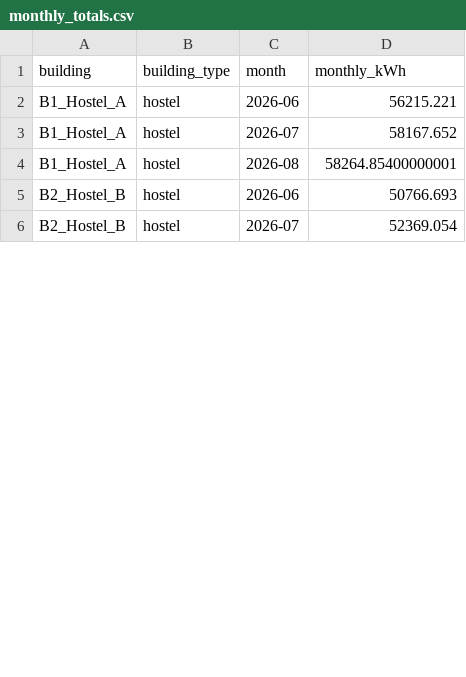
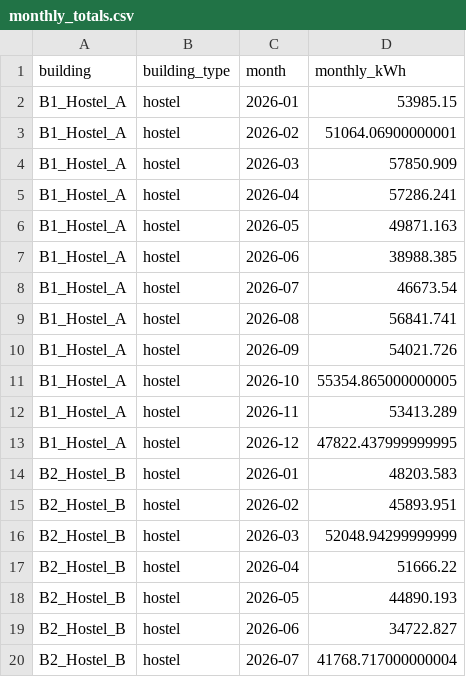
Before and after one commit to AkshatAgrawal946/tanacious, a CSV file: data/raw/monthly_totals.csv, drawn as a sheet; only a part is shown; the diff covers the shown part only.

```diff
--- a/data/raw/monthly_totals.csv
+++ b/data/raw/monthly_totals.csv
@@ -1,6 +1,20 @@
 building,building_type,month,monthly_kWh
-B1_Hostel_A,hostel,2026-06,56215.221
-B1_Hostel_A,hostel,2026-07,58167.652
-B1_Hostel_A,hostel,2026-08,58264.85400000001
-B2_Hostel_B,hostel,2026-06,50766.693
-B2_Hostel_B,hostel,2026-07,52369.054
+B1_Hostel_A,hostel,2026-01,53985.15
+B1_Hostel_A,hostel,2026-02,51064.06900000001
+B1_Hostel_A,hostel,2026-03,57850.909
+B1_Hostel_A,hostel,2026-04,57286.241
+B1_Hostel_A,hostel,2026-05,49871.163
+B1_Hostel_A,hostel,2026-06,38988.385
+B1_Hostel_A,hostel,2026-07,46673.54
+B1_Hostel_A,hostel,2026-08,56841.741
+B1_Hostel_A,hostel,2026-09,54021.726
+B1_Hostel_A,hostel,2026-10,55354.865000000005
+B1_Hostel_A,hostel,2026-11,53413.289
+B1_Hostel_A,hostel,2026-12,47822.437999999995
+B2_Hostel_B,hostel,2026-01,48203.583
+B2_Hostel_B,hostel,2026-02,45893.951
+B2_Hostel_B,hostel,2026-03,52048.94299999999
+B2_Hostel_B,hostel,2026-04,51666.22
+B2_Hostel_B,hostel,2026-05,44890.193
+B2_Hostel_B,hostel,2026-06,34722.827
+B2_Hostel_B,hostel,2026-07,41768.717000000004
```
Also changed, not shown: 31 added rows and 10 edited cells elsewhere in this file, data/processed/model_comparison_metrics.csv, 12 other files.
